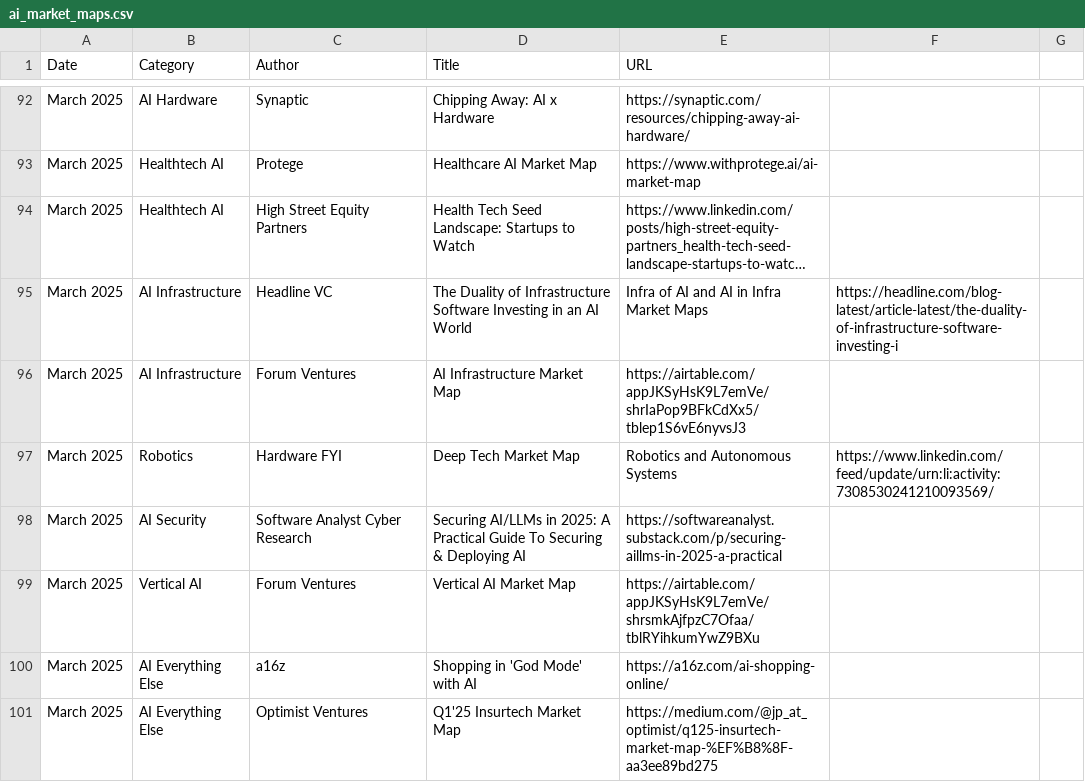
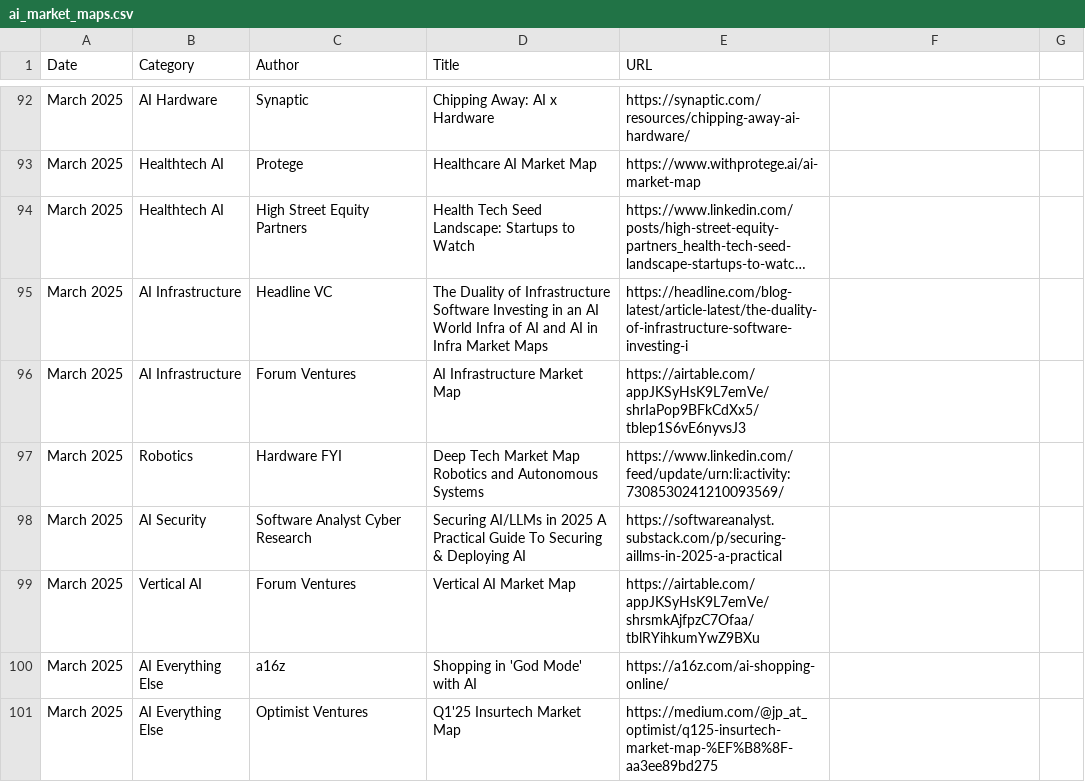
Before and after one commit to joylarkin/Awesome-AI-Market-Maps, a CSV file: ai_market_maps.csv, drawn as a sheet; only a part is shown, gaps mark what is left out; long unchanged cells end in …; the diff covers the shown part only; the diff names each change by its address in the sheet, - before the commit and + after, or states it on an @@ line.

Commit message:
Add files via upload

```diff
--- a/ai_market_maps.csv
+++ b/ai_market_maps.csv
-D95 (Title): …AI World
+D95 (Title): …AI World Infra of AI and AI in Infra Market Maps
-E95 (URL): Infra of AI and AI in Infra Market Maps
+E95 (URL): https://headline.com/blog-latest/article-latest/the-duality-of-infrastructure-software-investing-i
-F95: https://headline.com/blog-latest/article-latest/the-duality-of-infrastructure-software-investing-i
+F95: (empty)
-D97 (Title): Deep Tech Market Map
+D97 (Title): Deep Tech Market Map Robotics and Autonomous Systems
-E97 (URL): Robotics and Autonomous Systems
+E97 (URL): https://www.linkedin.com/feed/update/urn:li:activity:7308530241210093569/
-F97: https://www.linkedin.com/feed/update/urn:li:activity:7308530241210093569/
+F97: (empty)
-D98 (Title): …AI/LLMs in 2025: A Practical…
+D98 (Title): …AI/LLMs in 2025 A Practical…
```
Also changed, not shown: 74 edited cells elsewhere in this file.
